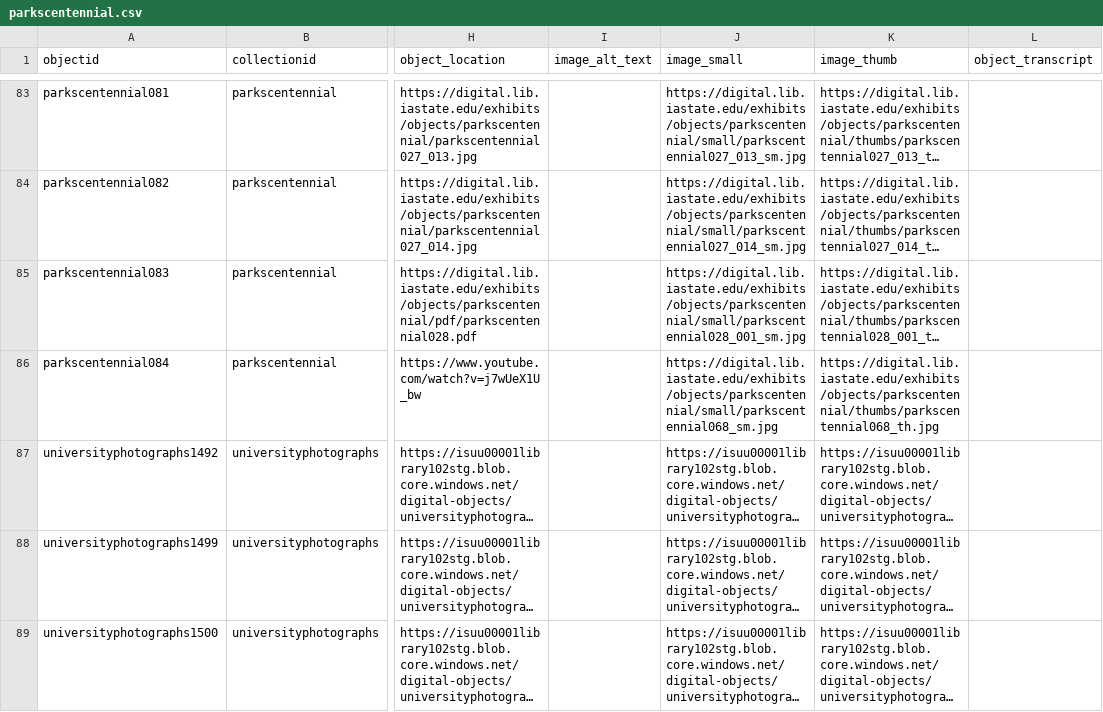
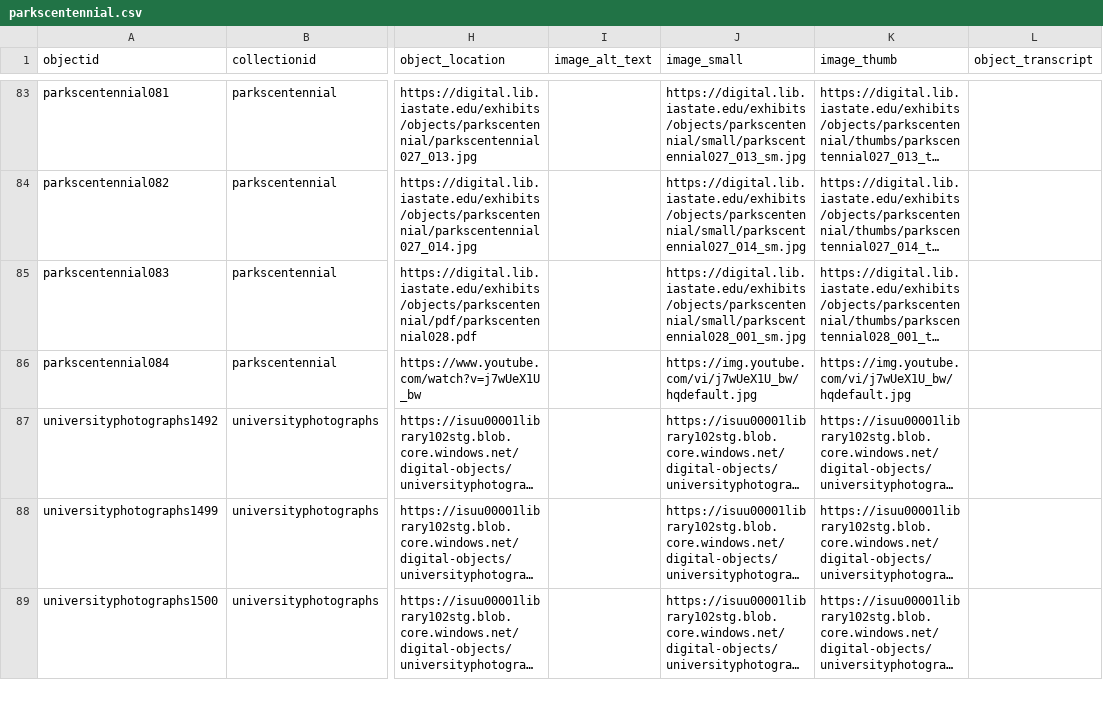
Before and after one commit to isu-digital/lib-centennial, a CSV file: _data/parkscentennial.csv, drawn as a sheet; only a part is shown, gaps mark what is left out; long unchanged cells end in …; the diff names each change by its address in the sheet, - before the commit and + after, or states it on an @@ line.

Commit message:
update youtube thumbs

```diff
--- a/_data/parkscentennial.csv
+++ b/_data/parkscentennial.csv
-J86 (image_small): https://digital.lib.iastate.edu/exhibits/objects/parkscentennial/small/parkscentennial068_sm.jpg
+J86 (image_small): https://img.youtube.com/vi/j7wUeX1U_bw/hqdefault.jpg
-K86 (image_thumb): https://digital.lib.iastate.edu/exhibits/objects/parkscentennial/thumbs/parkscentennial068_th.jpg
+K86 (image_thumb): https://img.youtube.com/vi/j7wUeX1U_bw/hqdefault.jpg
```
